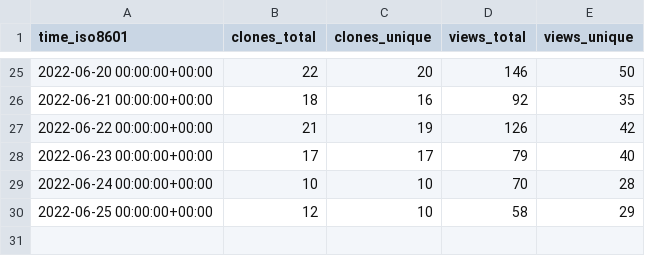
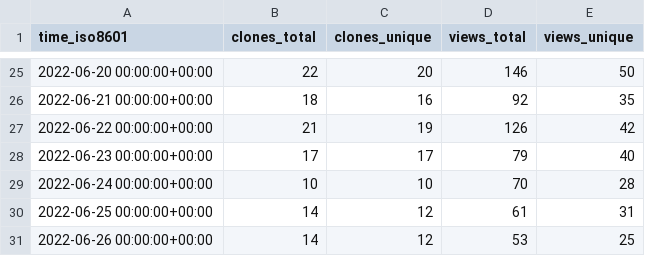
Before and after one commit to nickbandooo/email-nuker, a CSV file: bagarrattaa/email-nuker/ghrs-data/views_clones_aggregate.csv, drawn as a sheet; only a part is shown, gaps mark what is left out.

```diff
--- a/bagarrattaa/email-nuker/ghrs-data/views_clones_aggregate.csv
+++ b/bagarrattaa/email-nuker/ghrs-data/views_clones_aggregate.csv
@@ -29,2 +29,3 @@ time_iso8601,clones_total,clones_unique,views_total,views_unique
 2022-06-24 00:00:00+00:00,10,10,70,28
-2022-06-25 00:00:00+00:00,12,10,58,29
+2022-06-25 00:00:00+00:00,14,12,61,31
+2022-06-26 00:00:00+00:00,14,12,53,25
```
Also changed, not shown: 1 other file.
